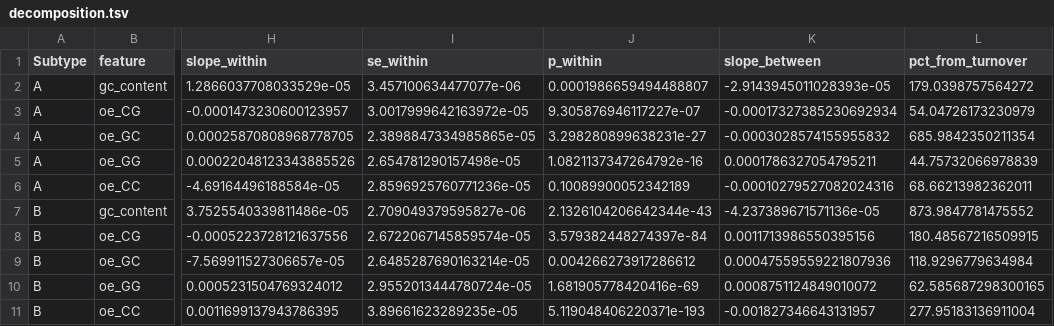
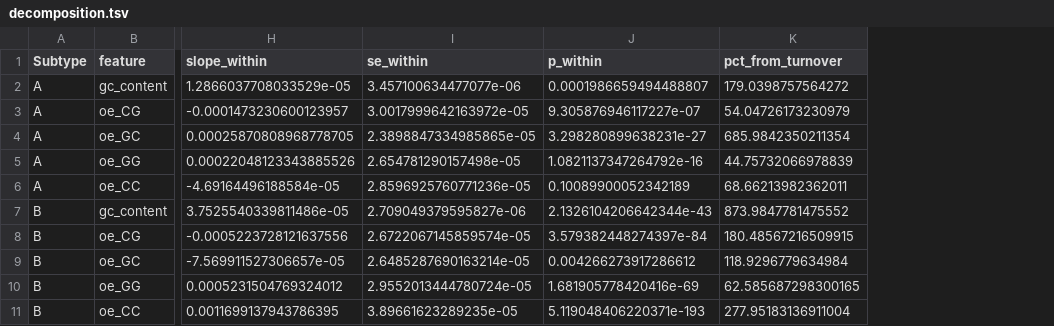
Before and after one commit to Wlimni/RSV, a TSV file: results/decomposition.tsv, drawn as a sheet; only a part is shown, gaps mark what is left out; the diff names each change by its address in the sheet, - before the commit and + after, or states it on an @@ line.

```diff
--- a/results/decomposition.tsv
+++ b/results/decomposition.tsv
-column K (slope_between), rows 2-11: -2.9143945011028393e-05 | -0.00017327385230692934 | -0.0003028574155955832 | 0.0001786327054795211 | -0.00010279527082024316 | -4.237389671571136e-05 | 0.0011713986550395156 | 0.00047559559221807936 | 0.0008751124849010072 | -0.001827346643131957
```
Also changed, not shown: results/cpg_depletion_by_gene.tsv, results/gene_summary.tsv, 41 other files.
